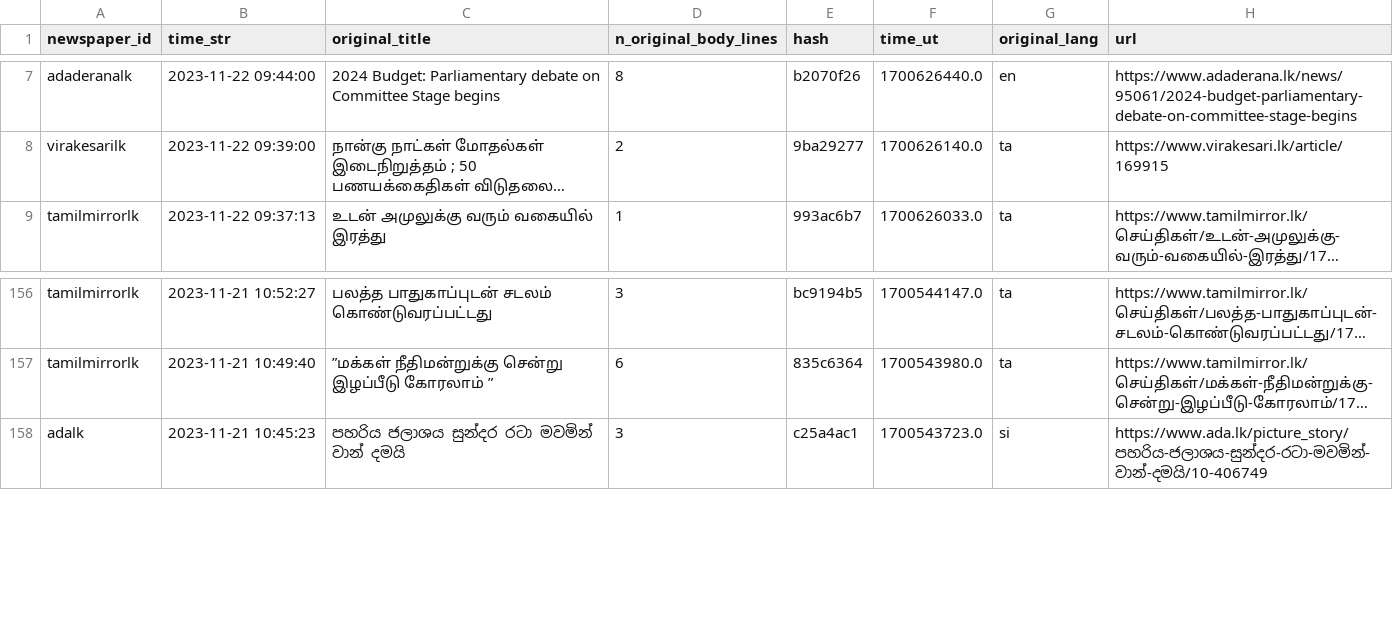
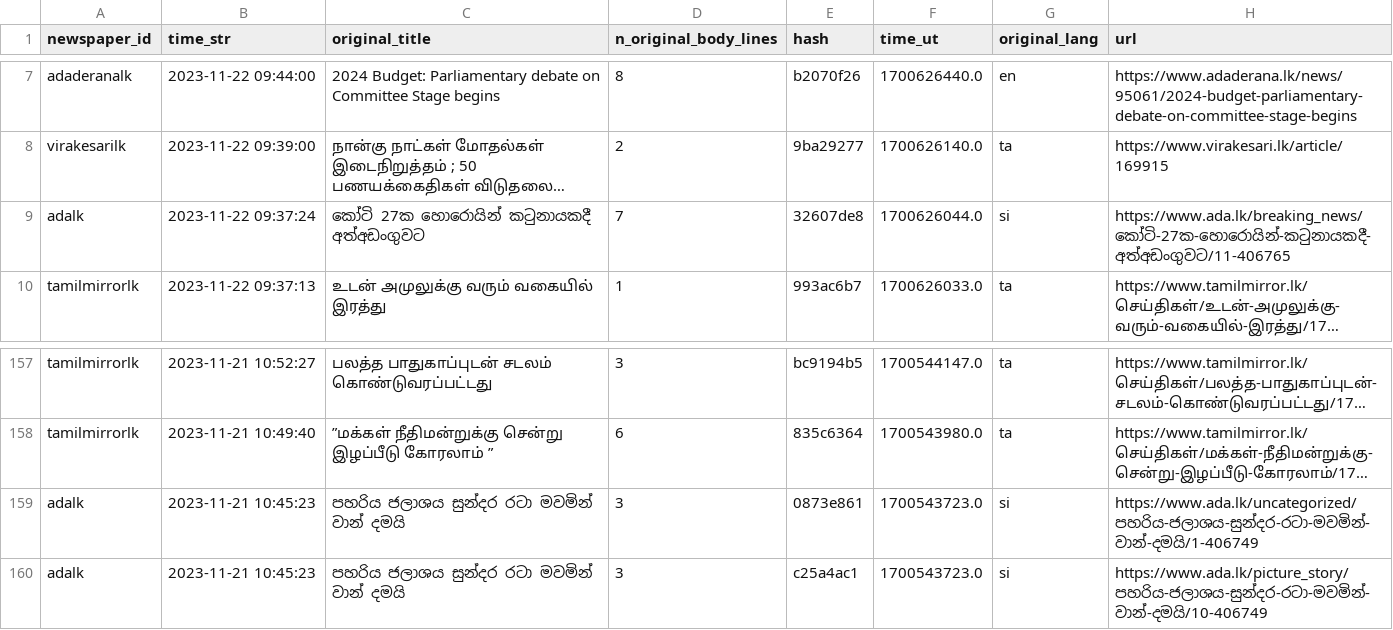
Before and after one commit to nuuuwan/news_lk3_data, a TSV file: reports/summary.tsv, drawn as a sheet; only a part is shown, gaps mark what is left out; long unchanged cells end in …; the diff names each change by its address in the sheet, - before the commit and + after, or states it on an @@ line.

Commit message:
Uploaded reports

```diff
--- a/reports/summary.tsv
+++ b/reports/summary.tsv
+row 9: adalk | 2023-11-22 09:37:24 | කෝටි 27ක හොරොයින් කටුනායකදී අත්අඩංගුවට | 7 | 32607de8 | 1700626044.0 | si | https://www.ada.lk/breaking_news/කෝටි-27ක-හොරොයින්-කටුනායකදී-අත්අඩංගුවට/11-406765
+row 159: adalk | 2023-11-21 10:45:23 | පහරිය ජලාශය සුන්දර රටා මවමින් වාන් දමයි | 3 | 0873e861 | 1700543723.0 | si | https://www.ada.lk/uncategorized/පහරිය-ජලාශය-සුන්දර-රටා-මවමින්-වාන්-දමයි/1-406749
```
Also changed, not shown: 1 other file.
